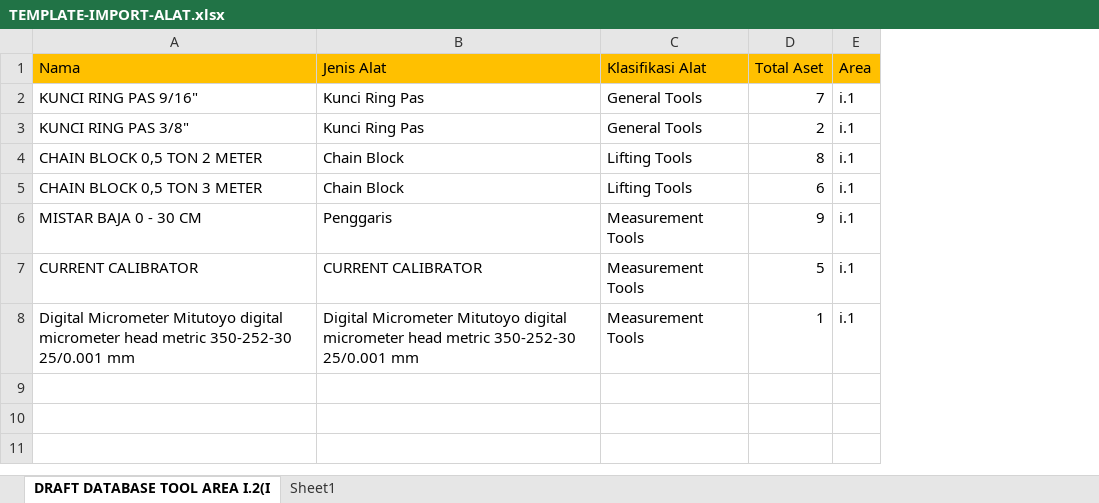
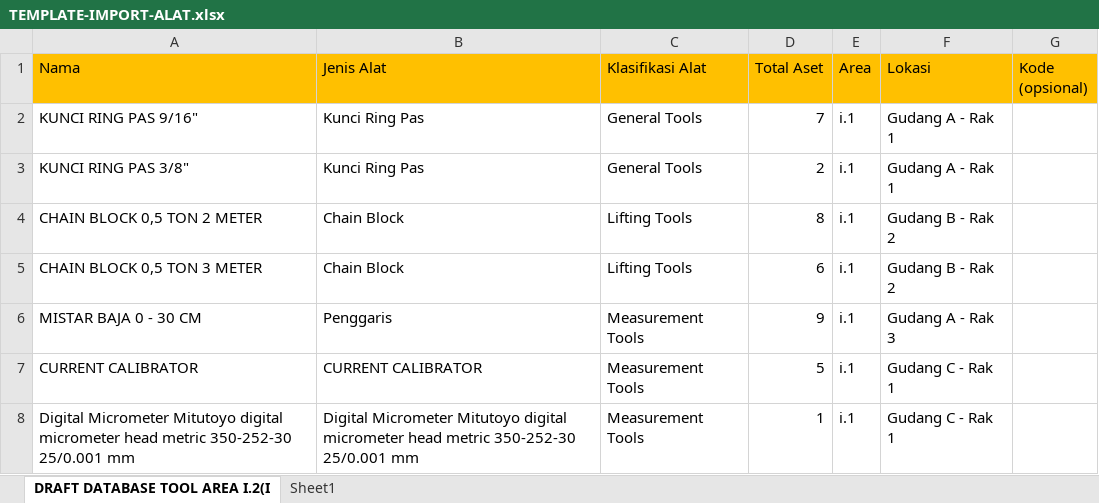
Before and after one commit to farizgento/laravel-inertia, an Excel workbook: storage/templates/TEMPLATE-IMPORT-ALAT.xlsx, sheet DRAFT DATABASE TOOL AREA I.2(I, drawn as a sheet; values as stored, in another font and other column widths than the file's, no borders; the diff names each change by its address in the sheet, - before the commit and + after, or states it on an @@ line.

```diff
--- a/storage/templates/TEMPLATE-IMPORT-ALAT.xlsx (sheet DRAFT DATABASE TOOL AREA I.2(I)
+++ b/storage/templates/TEMPLATE-IMPORT-ALAT.xlsx (sheet DRAFT DATABASE TOOL AREA I.2(I)
+column F (Lokasi), rows 2-8: Gudang A - Rak 1 | Gudang A - Rak 1 | Gudang B - Rak 2 | Gudang B - Rak 2 | Gudang A - Rak 3 | Gudang C - Rak 1 | Gudang C - Rak 1
+column G (Kode (opsional)), empty
```
Also changed, not shown: 3 other files.
